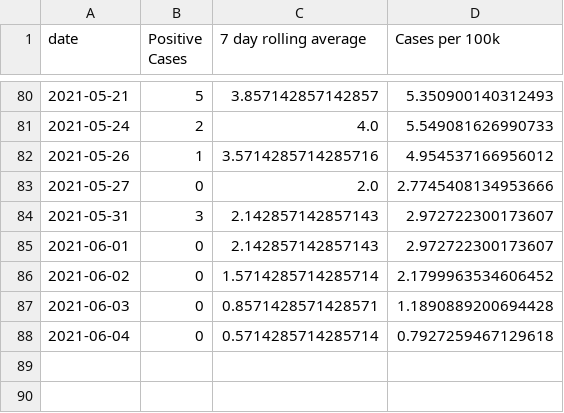
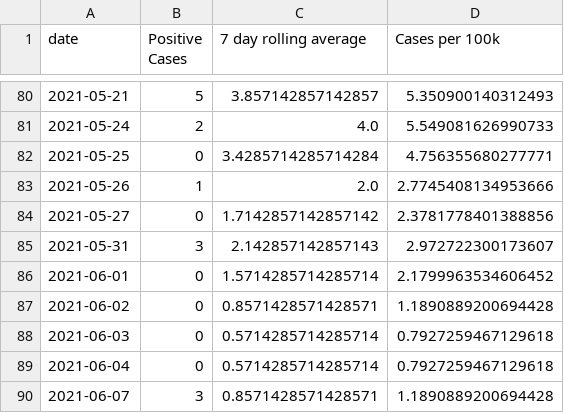
Before and after one commit to cj13579/bda-covid, a CSV file: csv/positive_cases.csv, drawn as a sheet; only a part is shown, gaps mark what is left out.

Commit message:
Add data from 11June2021

```diff
--- a/csv/positive_cases.csv
+++ b/csv/positive_cases.csv
@@ -81,8 +81,10 @@ date,Positive Cases,7 day rolling average,Cases per 100k
 2021-05-24,2,4.0,5.549081626990733
-2021-05-26,1,3.5714285714285716,4.954537166956012
-2021-05-27,0,2.0,2.7745408134953666
+2021-05-25,0,3.4285714285714284,4.756355680277771
+2021-05-26,1,2.0,2.7745408134953666
+2021-05-27,0,1.7142857142857142,2.3781778401388856
 2021-05-31,3,2.142857142857143,2.972722300173607
-2021-06-01,0,2.142857142857143,2.972722300173607
-2021-06-02,0,1.5714285714285714,2.1799963534606452
-2021-06-03,0,0.8571428571428571,1.1890889200694428
+2021-06-01,0,1.5714285714285714,2.1799963534606452
+2021-06-02,0,0.8571428571428571,1.1890889200694428
+2021-06-03,0,0.5714285714285714,0.7927259467129618
 2021-06-04,0,0.5714285714285714,0.7927259467129618
+2021-06-07,3,0.8571428571428571,1.1890889200694428
```
Also changed, not shown: csv/active_3months.csv, csv/active_cases.csv, 4 other files.
